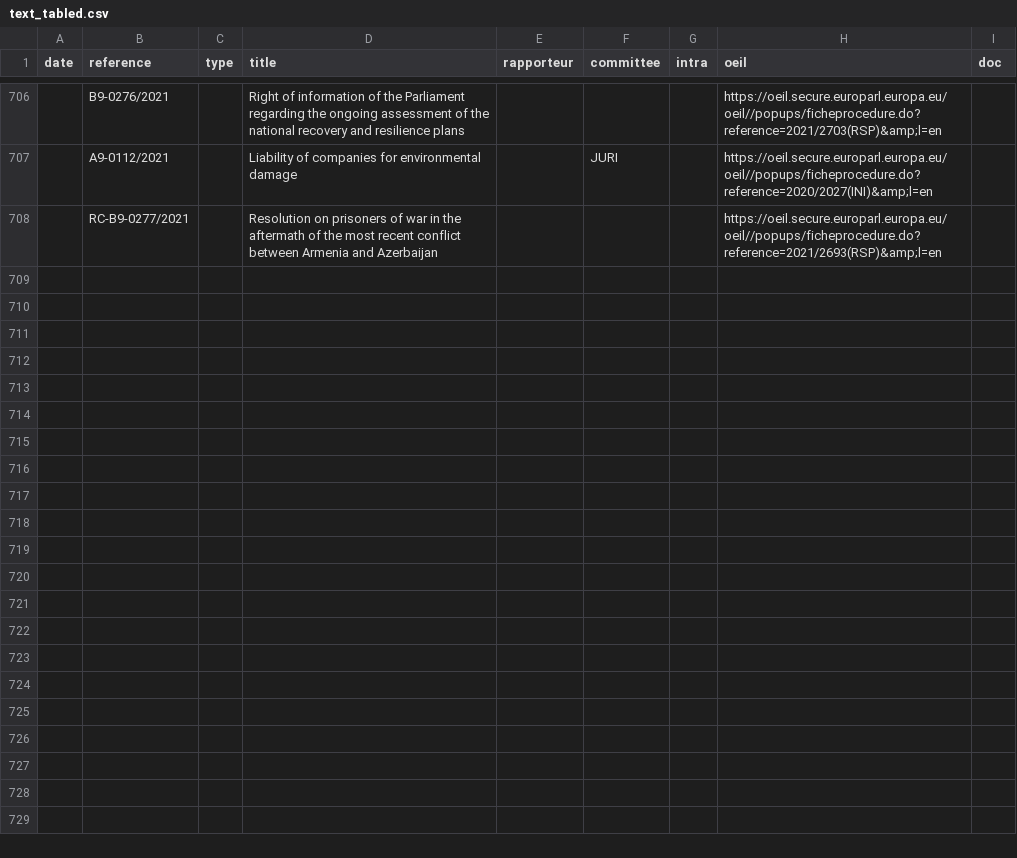
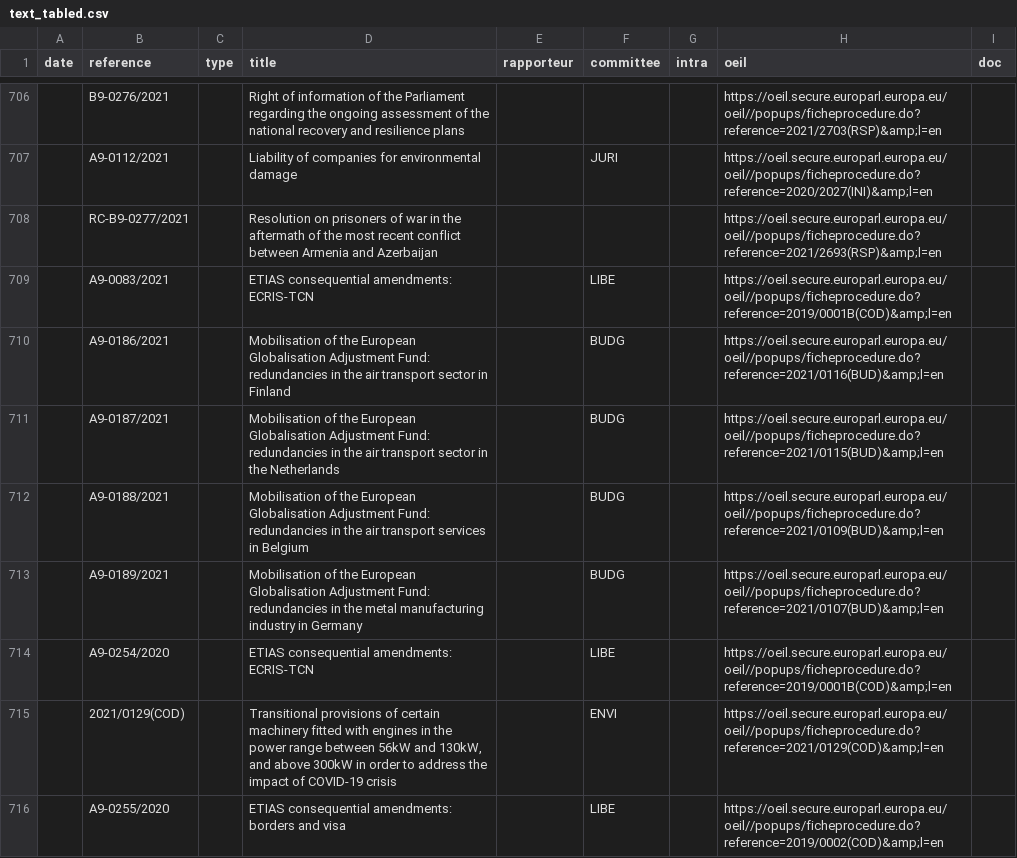
Before and after one commit to TechToThePeople/parlparse, a CSV file: data/text_tabled.csv, drawn as a sheet; only a part is shown, gaps mark what is left out; the diff covers the shown part only.

```diff
--- a/data/text_tabled.csv
+++ b/data/text_tabled.csv
@@ -708 +708,9 @@ date,reference,type,title,rapporteur,committee,intra,oeil,doc
 ,RC-B9-0277/2021,,Resolution on prisoners of war in the aftermath of the most recent conflict between Armenia and Azerbaijan,,,,https://oeil.secure.europarl.europa.eu/oeil//popups/ficheprocedure.do?reference=2021/2693(RSP)&amp;l=en,
+,A9-0083/2021,,ETIAS consequential amendments: ECRIS-TCN,,LIBE,,https://oeil.secure.europarl.europa.eu/oeil//popups/ficheprocedure.do?reference=2019/0001B(COD)&amp;l=en,
+,A9-0186/2021,,Mobilisation of the European Globalisation Adjustment Fund: redundancies in the air transport sector in Finland,,BUDG,,https://oeil.secure.europarl.europa.eu/oeil//popups/ficheprocedure.do?reference=2021/0116(BUD)&amp;l=en,
+,A9-0187/2021,,Mobilisation of the European Globalisation Adjustment Fund: redundancies in the air transport sector in the Netherlands,,BUDG,,https://oeil.secure.europarl.europa.eu/oeil//popups/ficheprocedure.do?reference=2021/0115(BUD)&amp;l=en,
+,A9-0188/2021,,Mobilisation of the European Globalisation Adjustment Fund: redundancies in the air transport services in Belgium,,BUDG,,https://oeil.secure.europarl.europa.eu/oeil//popups/ficheprocedure.do?reference=2021/0109(BUD)&amp;l=en,
+,A9-0189/2021,,Mobilisation of the European Globalisation Adjustment Fund: redundancies in the metal manufacturing industry in Germany,,BUDG,,https://oeil.secure.europarl.europa.eu/oeil//popups/ficheprocedure.do?reference=2021/0107(BUD)&amp;l=en,
+,A9-0254/2020,,ETIAS consequential amendments: ECRIS-TCN,,LIBE,,https://oeil.secure.europarl.europa.eu/oeil//popups/ficheprocedure.do?reference=2019/0001B(COD)&amp;l=en,
+,2021/0129(COD),,"Transitional provisions of certain machinery fitted with engines in the power range between 56kW and 130kW, and above 300kW in order to address the impact of COVID-19 crisis",,ENVI,,https://oeil.secure.europarl.europa.eu/oeil//popups/ficheprocedure.do?reference=2021/0129(COD)&amp;l=en,
+,A9-0255/2020,,ETIAS consequential amendments: borders and visa,,LIBE,,https://oeil.secure.europarl.europa.eu/oeil//popups/ficheprocedure.do?reference=2019/0002(COD)&amp;l=en,
```
Also changed, not shown: 7 added rows elsewhere in this file, data/meps.csv, 3 other files.
